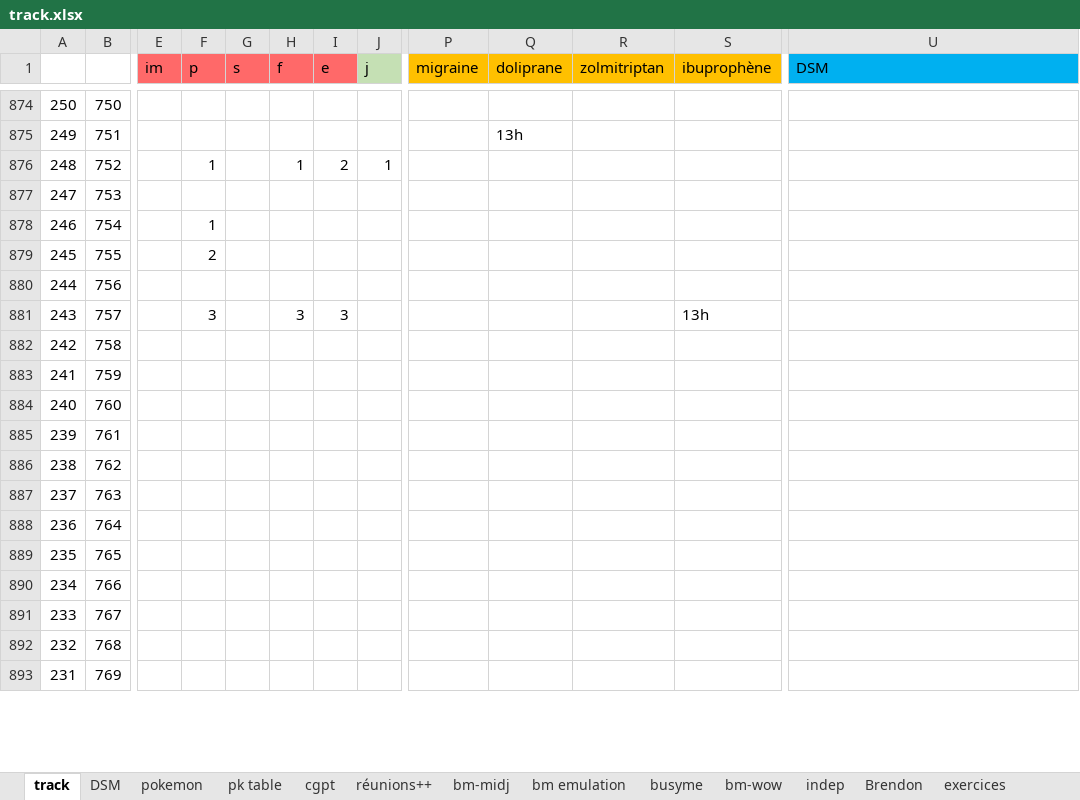
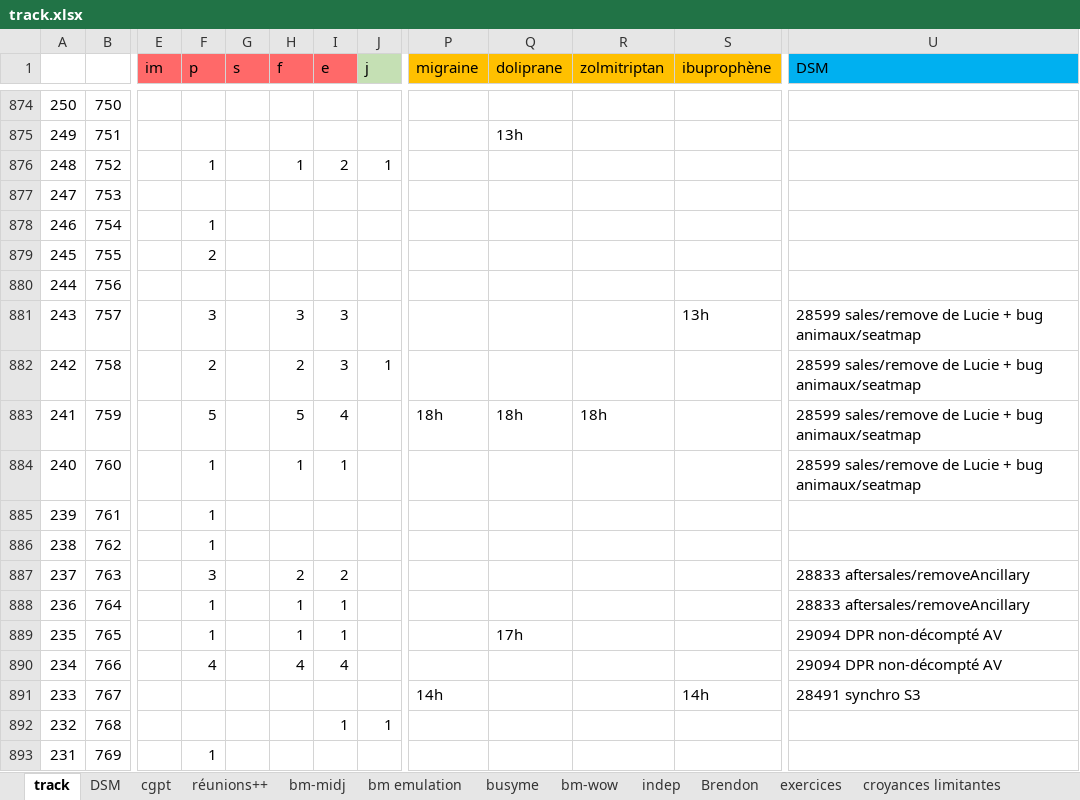
Before and after one commit to lenopgm/notes, an Excel workbook: track.xlsx, sheet track, drawn as a sheet; only a part is shown, gaps mark what is left out; values as stored, in another font and other column widths than the file's, no borders; the diff covers the shown part only; the diff names each change by its address in the sheet, - before the commit and + after, or states it on an @@ line.

```diff
--- a/track.xlsx (sheet track)
+++ b/track.xlsx (sheet track)
-U881:U884 (DSM): (empty)
+U881:U884 (DSM): 28599 sales/remove de Lucie + bug animaux/seatmap
-F882 (p): (empty)
+F882 (p): 2
-H882 (f): (empty)
+H882 (f): 2
-I882 (e): (empty)
+I882 (e): 3
-J882 (j): (empty)
+J882 (j): 1
-F883 (p): (empty)
+F883 (p): 5
-H883 (f): (empty)
+H883 (f): 5
-I883 (e): (empty)
+I883 (e): 4
-P883 (migraine): (empty)
+P883 (migraine): 18h
-Q883 (doliprane): (empty)
+Q883 (doliprane): 18h
-R883 (zolmitriptan): (empty)
+R883 (zolmitriptan): 18h
-F884:F886 (p): (empty)
+F884:F886 (p): 1
-H884 (f): (empty)
+H884 (f): 1
-I884 (e): (empty)
+I884 (e): 1
-F887 (p): (empty)
+F887 (p): 3
-H887 (f): (empty)
+H887 (f): 2
-I887 (e): (empty)
+I887 (e): 2
-U887:U888 (DSM): (empty)
+U887:U888 (DSM): 28833 aftersales/removeAncillary
-F888:F889 (p): (empty)
+F888:F889 (p): 1
-H888:H889 (f): (empty)
+H888:H889 (f): 1
-I888:I889 (e): (empty)
+I888:I889 (e): 1
-Q889 (doliprane): (empty)
+Q889 (doliprane): 17h
-U889:U890 (DSM): (empty)
+U889:U890 (DSM): 29094 DPR non-décompté AV
-F890 (p): (empty)
+F890 (p): 4
-H890 (f): (empty)
+H890 (f): 4
-I890 (e): (empty)
+I890 (e): 4
-P891 (migraine): (empty)
+P891 (migraine): 14h
-S891 (ibuprophène): (empty)
+S891 (ibuprophène): 14h
-U891 (DSM): (empty)
+U891 (DSM): 28491 synchro S3
-I892 (e): (empty)
+I892 (e): 1
-J892 (j): (empty)
+J892 (j): 1
-F893 (p): (empty)
+F893 (p): 1
```
Also changed, not shown: 43 edited cells elsewhere in this sheet, sheet DSM, sheet réunions++, other sheet tabs, 3 other files.
